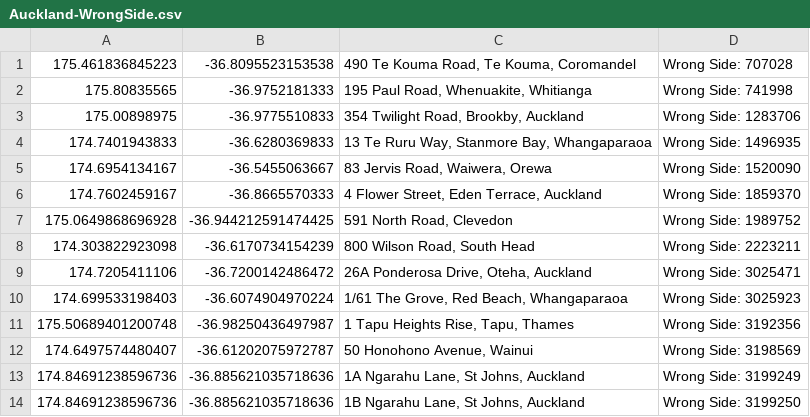
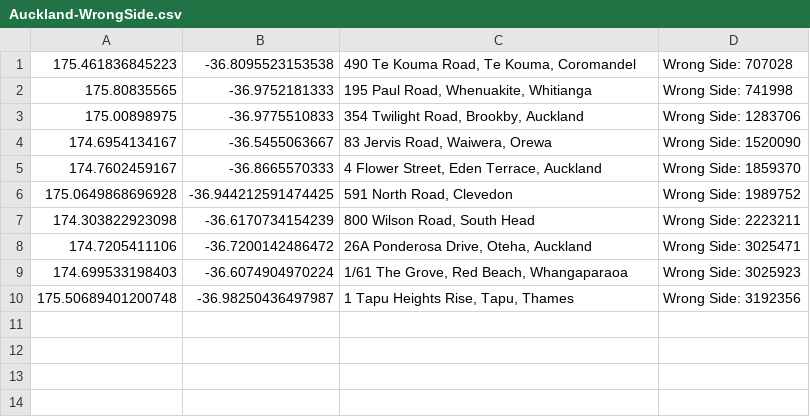
Before and after one commit to NZOGPS/nzopengps, a CSV file: scripts/Wrongside2table/Outputs/Auckland-WrongSide.csv, drawn as a sheet.

Commit message:
LINZ Auckland.mp

```diff
--- a/scripts/Wrongside2table/Outputs/Auckland-WrongSide.csv
+++ b/scripts/Wrongside2table/Outputs/Auckland-WrongSide.csv
@@ -3,3 +3,2 @@
 175.00898975,-36.9775510833,"354 Twilight Road, Brookby, Auckland",Wrong Side: 1283706
-174.7401943833,-36.6280369833,"13 Te Ruru Way, Stanmore Bay, Whangaparaoa",Wrong Side: 1496935
 174.6954134167,-36.5455063667,"83 Jervis Road, Waiwera, Orewa",Wrong Side: 1520090
@@ -11,4 +10 @@
 175.50689401200748,-36.98250436497987,"1 Tapu Heights Rise, Tapu, Thames",Wrong Side: 3192356
-174.6497574480407,-36.61202075972787,"50 Honohono Avenue, Wainui",Wrong Side: 3198569
-174.84691238596736,-36.885621035718636,"1A Ngarahu Lane, St Johns, Auckland",Wrong Side: 3199249
-174.84691238596736,-36.885621035718636,"1B Ngarahu Lane, St Johns, Auckland",Wrong Side: 3199250
```
Also changed, not shown: 8 other files.
